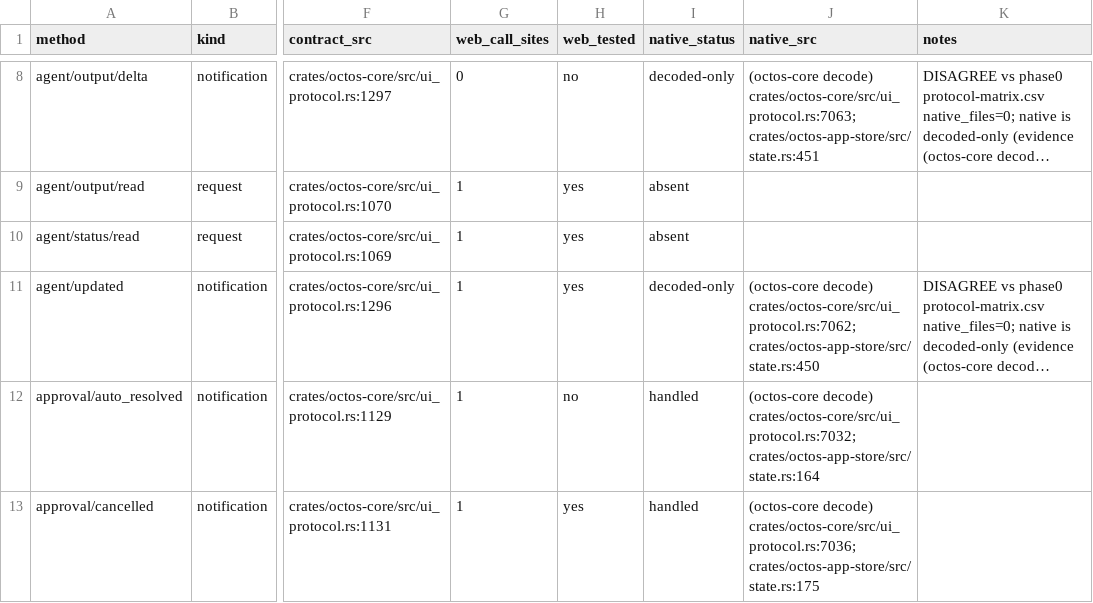
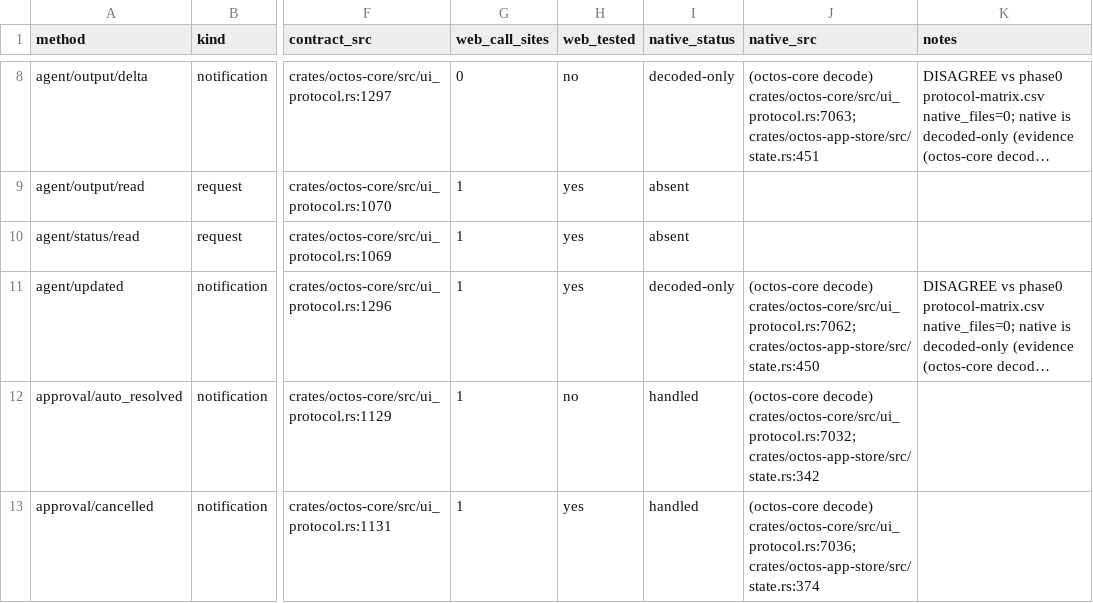
Before and after one commit to octos-org/octoscode-app, a CSV file: docs/protocol-matrix.csv, drawn as a sheet; only a part is shown, gaps mark what is left out; long unchanged cells end in …; the diff covers the shown part only; the diff names each change by its address in the sheet, - before the commit and + after, or states it on an @@ line.

Commit message:
docs(phase1): fix native_src for handled/decoded-only notifications (#2b)
For every notification row whose native_src cited the route_session routing
helper (state.rs:155-186, session-id routing for cursor advance — NOT the
consumer), cite instead the apply_protocol arm that actually consumes the
event (match arm that changes state/UI), keeping the octos-core decode cite.

- 22 rows re-cited (e.g. tool/completed :242, approval/auto_resolved :342,
  approval/cancelled :374, message/delta :209, session/open :199).
- One status correction: file/attached was 'handled' only because of the same
  routing-arm slip; its real apply_protocol arm (state.rs:446) is empty and
  octos_ui.rs:921 drops it, so it is honestly 'decoded-only'.
- Root cause fixed in the extractor: scope the consumption scan to the
  apply_protocol body, and require (e)/(ev) bindings so the app layer's (_)
  drop group is not counted as a consumer.

Only docs/protocol-matrix.csv changed (+22/-22).

```diff
--- a/docs/protocol-matrix.csv
+++ b/docs/protocol-matrix.csv
-J12 (native_src): …decode) crates/octos-core/src/ui_protocol.rs:7032; crates/octos-app-store/src/state.rs:164
+J12 (native_src): …decode) crates/octos-core/src/ui_protocol.rs:7032; crates/octos-app-store/src/state.rs:342
-J13 (native_src): …decode) crates/octos-core/src/ui_protocol.rs:7036; crates/octos-app-store/src/state.rs:175
+J13 (native_src): …decode) crates/octos-core/src/ui_protocol.rs:7036; crates/octos-app-store/src/state.rs:374
```
Also changed, not shown: 29 edited cells elsewhere in this file.
